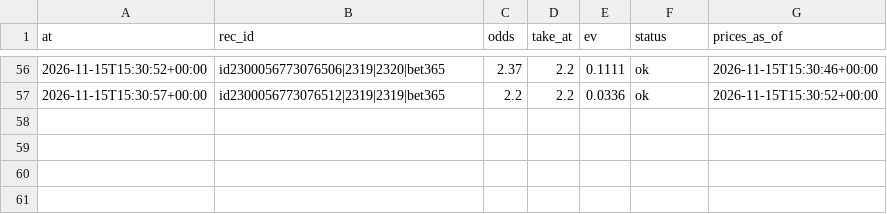
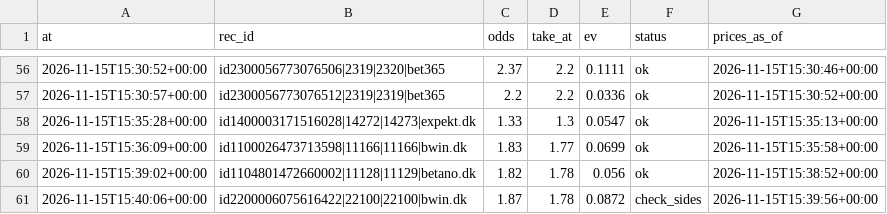
Before and after one commit to lukkeodds/livetest-log, a CSV file: data/notified.csv, drawn as a sheet; only a part is shown, gaps mark what is left out; the diff names each change by its address in the sheet, - before the commit and + after, or states it on an @@ line.

Commit message:
snapshot 20261115T154043Z: notified.csv

```diff
--- a/data/notified.csv
+++ b/data/notified.csv
+row 58: 2026-11-15T15:35:28+00:00 | id1400003171516028|14272|14273|expekt.dk | 1.33 | 1.3 | 0.0547 | ok | 2026-11-15T15:35:13+00:00
+row 59: 2026-11-15T15:36:09+00:00 | id1100026473713598|11166|11166|bwin.dk | 1.83 | 1.77 | 0.0699 | ok | 2026-11-15T15:35:58+00:00
+row 60: 2026-11-15T15:39:02+00:00 | id1104801472660002|11128|11129|betano.dk | 1.82 | 1.78 | 0.056 | ok | 2026-11-15T15:38:52+00:00
+row 61: 2026-11-15T15:40:06+00:00 | id2200006075616422|22100|22100|bwin.dk | 1.87 | 1.78 | 0.0872 | check_sides | 2026-11-15T15:39:56+00:00
```
Also changed, not shown: 3 other files.
